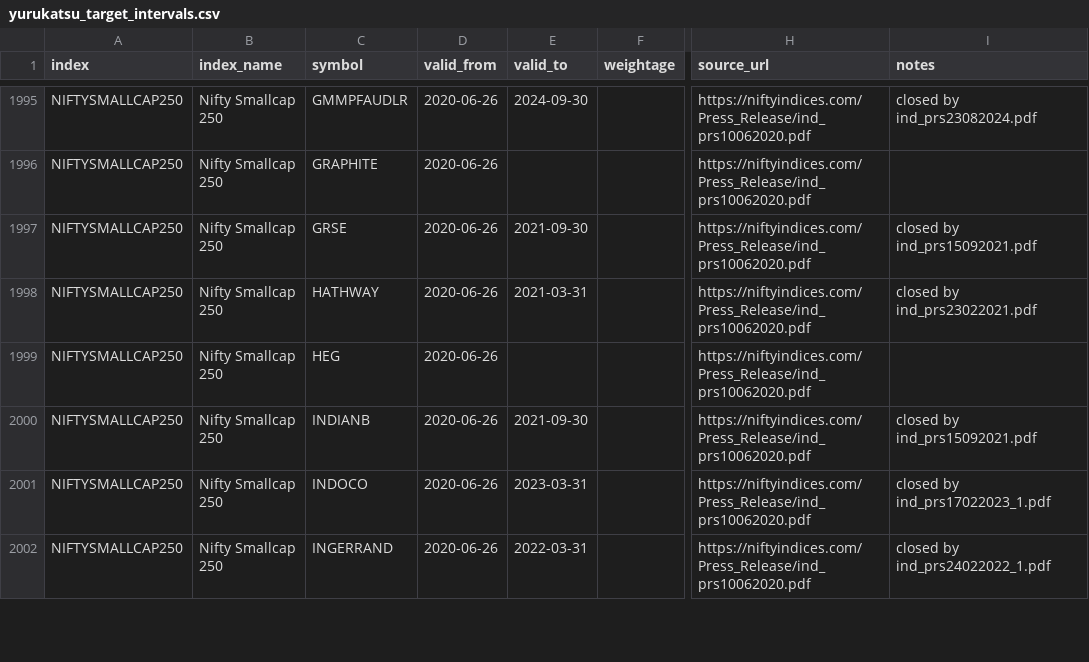
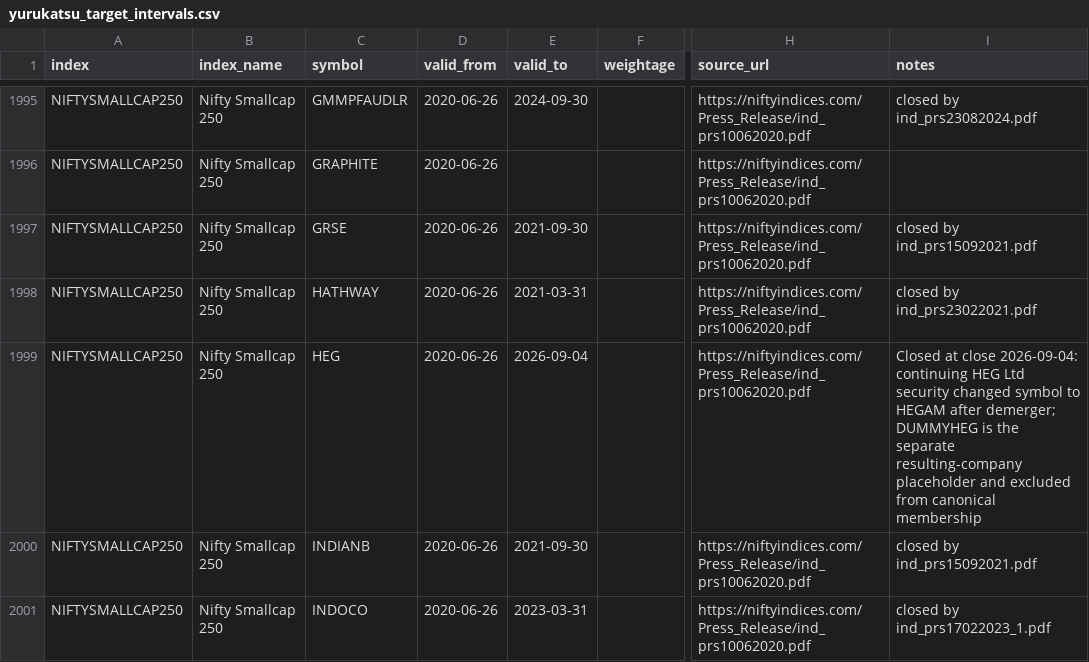
Before and after one commit to Pareshking/Patel, a CSV file: data/nifty_index_history/max_history/yurukatsu_target_intervals.csv, drawn as a sheet; only a part is shown, gaps mark what is left out; the shorter side is filled out with more unchanged rows; the diff covers the shown part only; the diff names each change by its address in the sheet, - before the commit and + after, or states it on an @@ line.

```diff
--- a/data/nifty_index_history/max_history/yurukatsu_target_intervals.csv
+++ b/data/nifty_index_history/max_history/yurukatsu_target_intervals.csv
-E1999 (valid_to): (empty)
+E1999 (valid_to): 2026-09-04
-I1999 (notes): (empty)
+I1999 (notes): Closed at close 2026-09-04: continuing HEG Ltd security changed symbol to HEGAM after demerger; DUMMYHEG is the separate resulting-company placeholder and excluded from canonical membership
```
Also changed, not shown: 1 added row and 4 edited cells elsewhere in this file.
